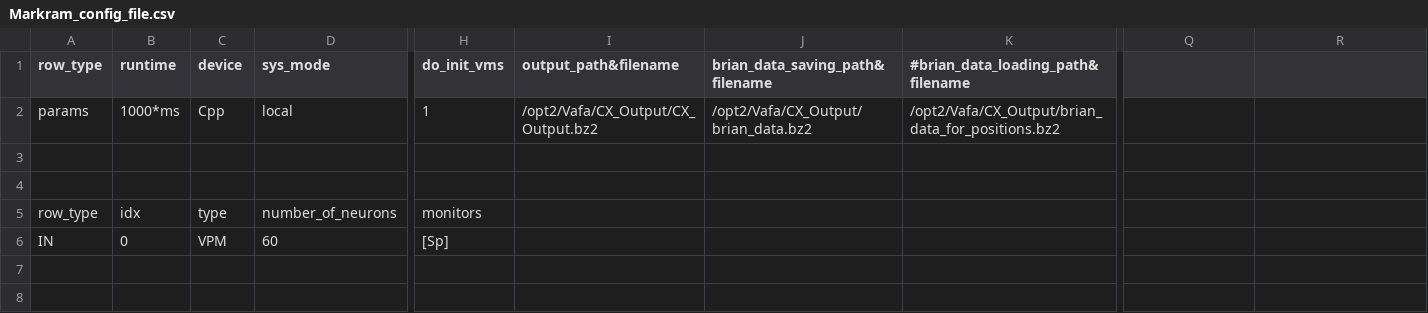
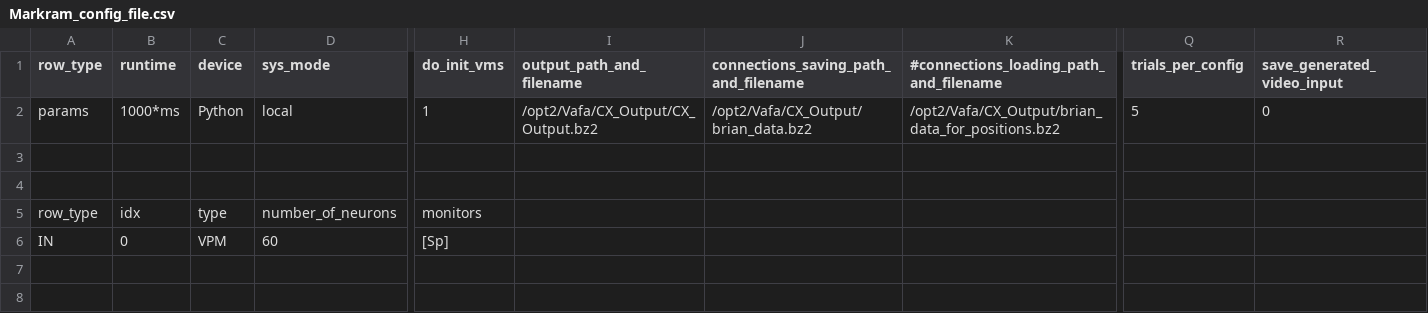
Before and after one commit to VisualNeuroscience-UH/CxSystem, a CSV file: Markram_config_file.csv, drawn as a sheet; only a part is shown, gaps mark what is left out; the diff names each change by its address in the sheet, - before the commit and + after, or states it on an @@ line.

```diff
--- a/Markram_config_file.csv
+++ b/Markram_config_file.csv
-I1: output_path&filename
+I1: output_path_and_filename
-J1: brian_data_saving_path&filename
+J1: connections_saving_path_and_filename
-K1: #brian_data_loading_path&filename
+K1: #connections_loading_path_and_filename
-Q1: (empty)
+Q1: trials_per_config
-R1: (empty)
+R1: save_generated_video_input
-C2 (device): Cpp
+C2 (device): Python
-Q2 (trials_per_config): (empty)
+Q2 (trials_per_config): 5
-R2 (save_generated_video_input): (empty)
+R2 (save_generated_video_input): 0
```
Also changed, not shown: Burbank_config.csv, LightConfigForTesting.csv, 4 other files.
